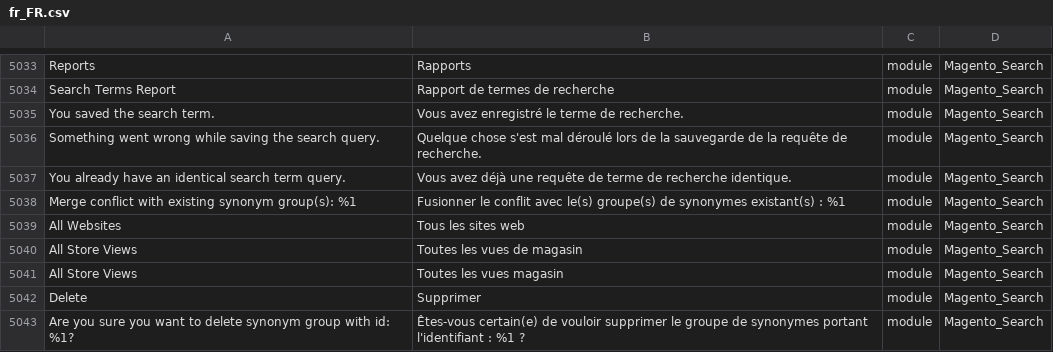
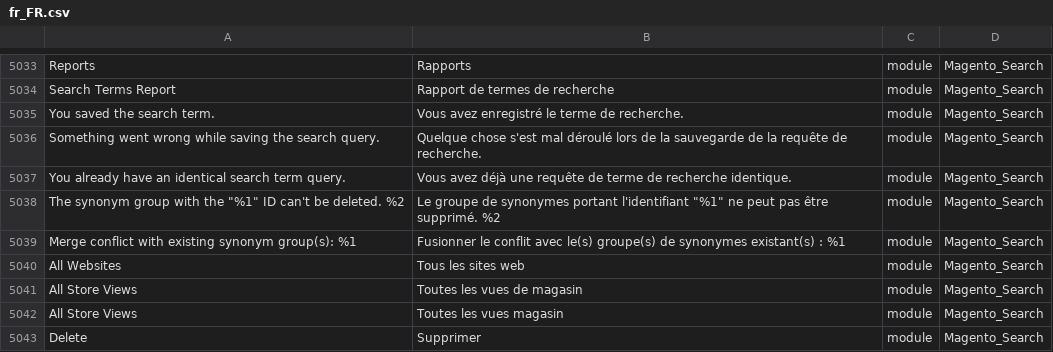
Before and after one commit to Magento2Translations/language_fr_fr, a CSV file: fr_FR.csv, drawn as a sheet; only a part is shown, gaps mark what is left out; the shorter side is filled out with more unchanged rows; the diff names each change by its address in the sheet, - before the commit and + after, or states it on an @@ line.

```diff
--- a/fr_FR.csv
+++ b/fr_FR.csv
+row 5038: The synonym group with the "%1" ID can't be deleted. %2 | Le groupe de synonymes portant l'identifiant "%1" ne peut pas être supprimé. %2 | module | Magento_Search
```
Also changed, not shown: 1 other file.
